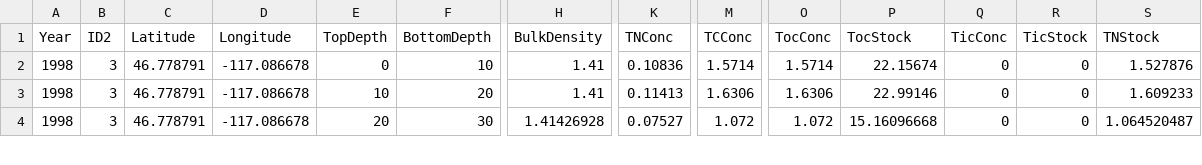
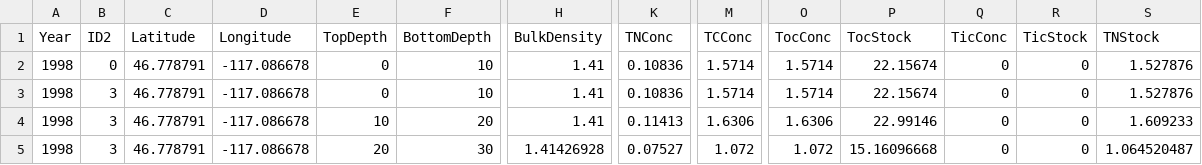
Before and after one commit to cafltar/Caf.Etl, a CSV file: Caf.Etl.IntegrationTests/Assets/Manual/soilCore1998To2015ShallowDeepMergedByHorizon_20180925_slim.csv, drawn as a sheet; only a part is shown, gaps mark what is left out; rows hold the shown columns only; the diff names each change by its address in the sheet, - before the commit and + after, or states it on an @@ line.

Commit message:
Allow null horizon, updated tests to check, added a function (probably wont use) to test azure sdk, updated version

```diff
--- a/Caf.Etl.IntegrationTests/Assets/Manual/soilCore1998To2015ShallowDeepMergedByHorizon_20180925_slim.csv
+++ b/Caf.Etl.IntegrationTests/Assets/Manual/soilCore1998To2015ShallowDeepMergedByHorizon_20180925_slim.csv
+row 2: 1998 | 0 | 46.778791 | -117.086678 | 0 | 10 | 1.41 | 0.10836 | 1.5714 | 1.5714 | 22.15674 | 0 | 0 | 1.527876
```
Also changed, not shown: 3 other files.
